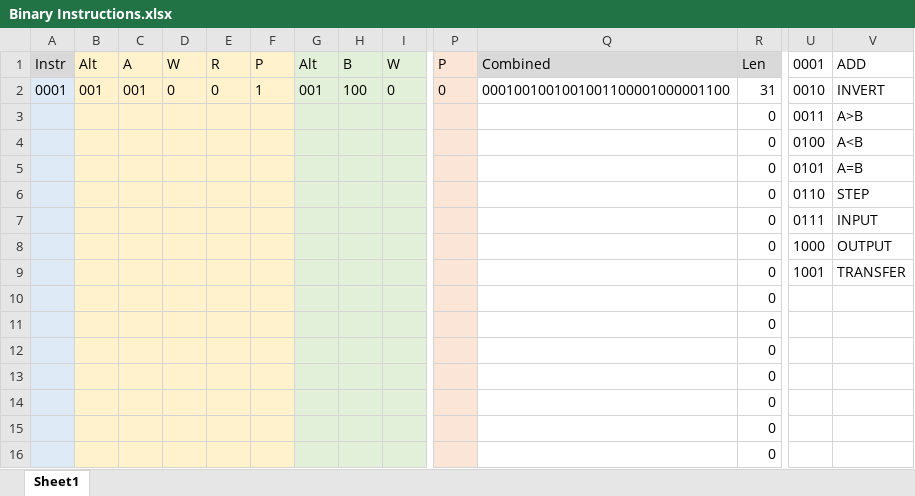
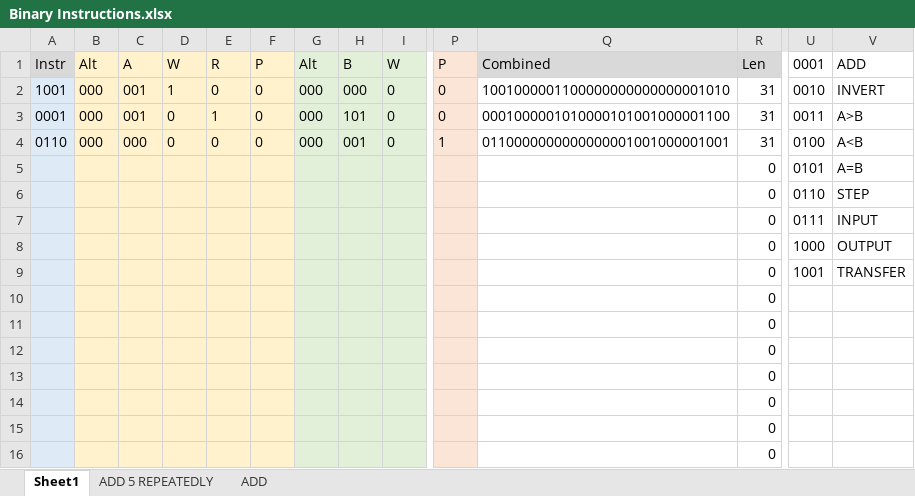
Before and after one commit to romanjan-das-2/CircuitDesign, an Excel workbook: Instructions/Binary Instructions.xlsx, sheet Sheet1, drawn as a sheet; only a part is shown, gaps mark what is left out; values as stored, in another font and other column widths than the file's, no borders; removed rows and columns are numbered as before the commit, all else as after; rows hold the shown columns only; the diff names each change by its address in the sheet, - before the commit and + after, or states it on an @@ line.

```diff
--- a/Instructions/Binary Instructions.xlsx (sheet Sheet1)
+++ b/Instructions/Binary Instructions.xlsx (sheet Sheet1)
+sheet tab: ADD 5 REPEATEDLY
+sheet tab: ADD
+row 2: 1001 | 000 | 001 | 1 | 0 | 0 | 000 | 000 | 0 | 0 | 1001000001100000000000000001010 | 31 | 0010 | INVERT
-B3: 001
+B3: 000
-E3: 0
+E3: 1
-F3: 1
+F3: 0
-G3: 001
+G3: 000
-H3: 100
+H3: 101
-Q3: 0001001001001001100001000001100
+Q3: 0001000001010000101001000001100
-U3: 0010
+U3: 0011
-V3: INVERT
+V3: A>B
-row 3:  |  |  |  |  |  |  |  |  |  |  | 0 | 0011 | A>B
-row 4:  |  |  |  |  |  |  |  |  |  |  | 0 | 0100 | A<B
+row 4: 0110 | 000 | 000 | 0 | 0 | 0 | 000 | 001 | 0 | 1 | 0110000000000000001001000001001 | 31 | 0100 | A<B
```
Also changed, not shown: formulas that keep their value, 1 other file.
